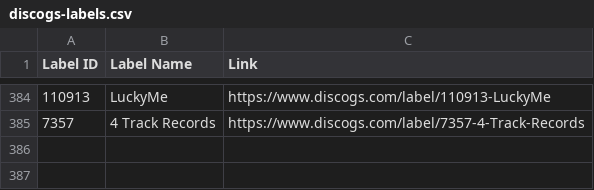
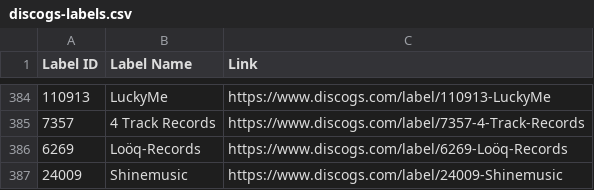
Before and after one commit to mirrorfm/data, a CSV file: discogs-labels.csv, drawn as a sheet; only a part is shown, gaps mark what is left out; the diff names each change by its address in the sheet, - before the commit and + after, or states it on an @@ line.

Commit message:
[label] Loöq Records, Shinemusic (#111)

```diff
--- a/discogs-labels.csv
+++ b/discogs-labels.csv
+row 386: 6269 | Loöq-Records | https://www.discogs.com/label/6269-Loöq-Records
+row 387: 24009 | Shinemusic | https://www.discogs.com/label/24009-Shinemusic
```
